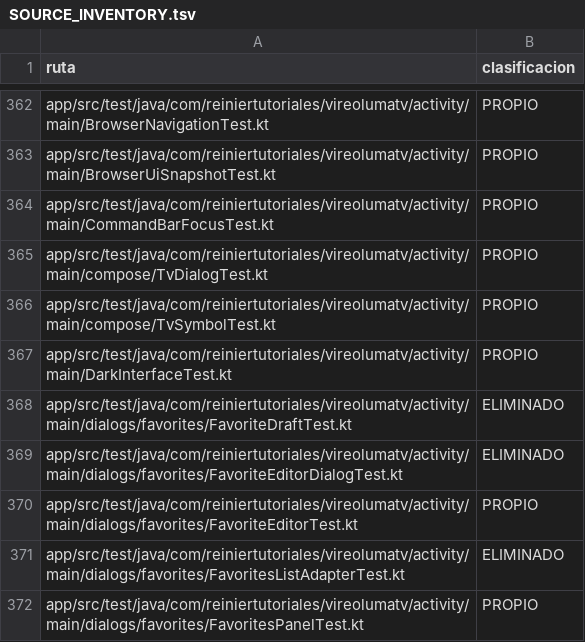
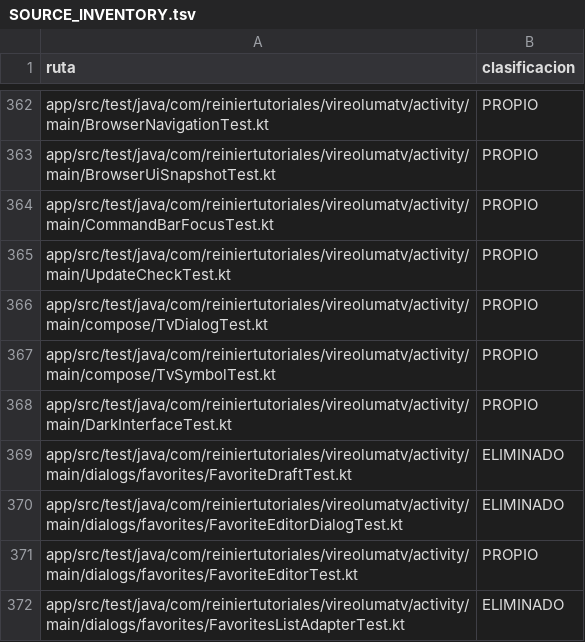
Before and after one commit to ReinierTutoriales/VireoLumaTV-browser, a TSV file: docs/audit/SOURCE_INVENTORY.tsv, drawn as a sheet; only a part is shown, gaps mark what is left out; the shorter side is filled out with more unchanged rows.

Commit message:
docs: classify the update check test in the source inventory

```diff
--- a/docs/audit/SOURCE_INVENTORY.tsv
+++ b/docs/audit/SOURCE_INVENTORY.tsv
@@ -364,2 +364,3 @@ app/src/test/java/com/reiniertutoriales/vireolumatv/activity/main/BrowserUiSnaps
 app/src/test/java/com/reiniertutoriales/vireolumatv/activity/main/CommandBarFocusTest.kt	PROPIO
+app/src/test/java/com/reiniertutoriales/vireolumatv/activity/main/UpdateCheckTest.kt	PROPIO
 app/src/test/java/com/reiniertutoriales/vireolumatv/activity/main/compose/TvDialogTest.kt	PROPIO
```
